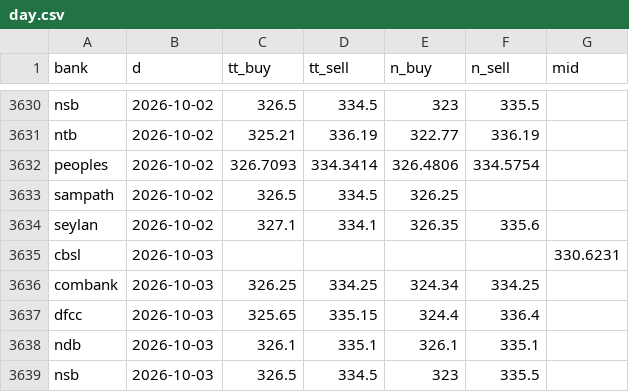
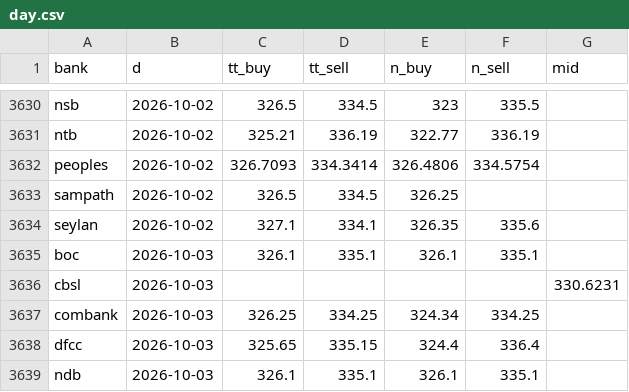
Before and after one commit to anjulalk/fxtrack, a CSV file: data/day.csv, drawn as a sheet; only a part is shown, gaps mark what is left out; the shorter side is filled out with more unchanged rows.

```diff
--- a/data/day.csv
+++ b/data/day.csv
@@ -3634,2 +3634,3 @@ sampath,2026-10-02,326.5,334.5,326.25,,
 seylan,2026-10-02,327.1,334.1,326.35,335.6,
+boc,2026-10-03,326.1,335.1,326.1,335.1,
 cbsl,2026-10-03,,,,,330.6231
```
Also changed, not shown: 2 other files.
